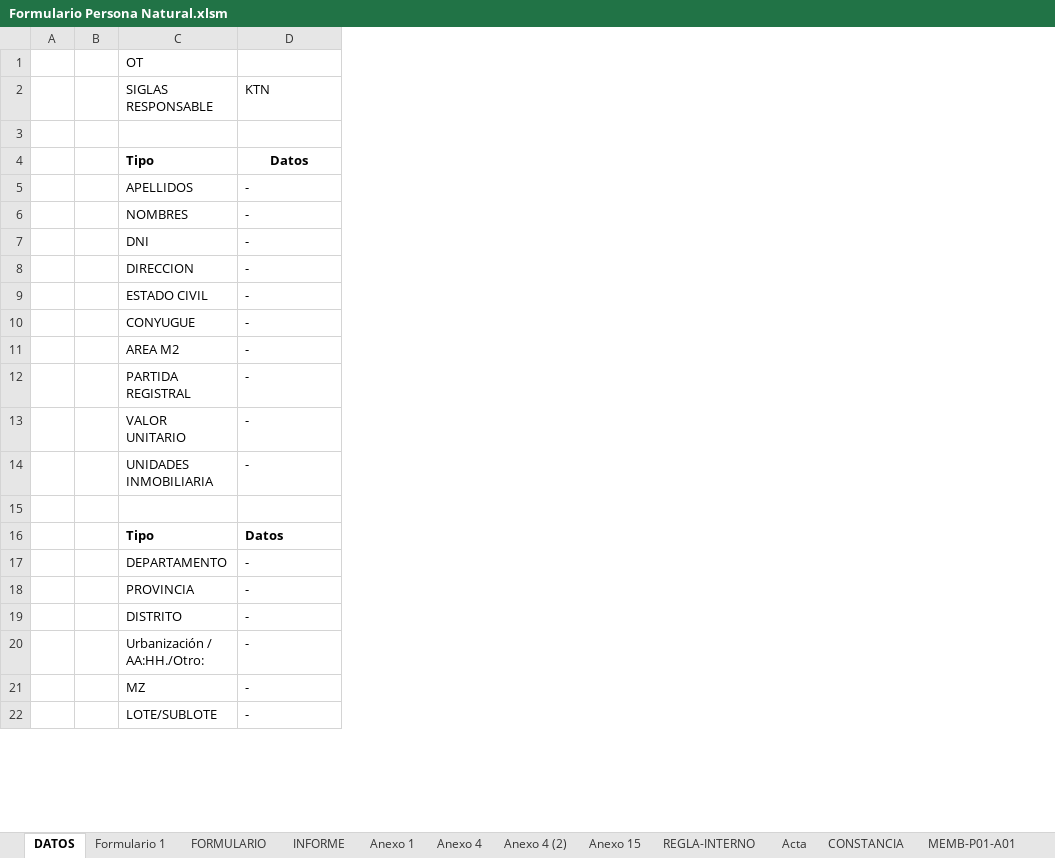
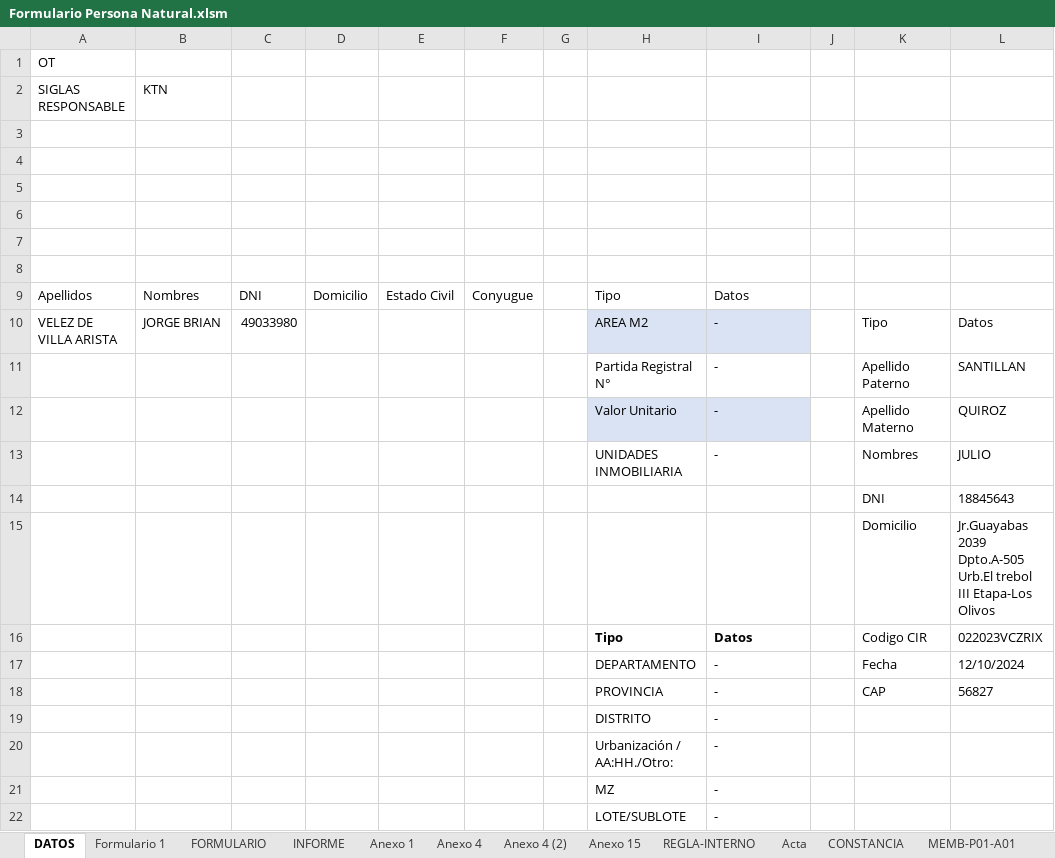
Before and after one commit to BrianVdeV/planosperu-app, an Excel workbook: docs/Formulario Persona Natural.xlsm, sheet DATOS, drawn as a sheet; only a part is shown; values as stored, in another font and other column widths than the file's, no borders; charts and pictures and table styles not drawn; removed rows and columns are numbered as before the commit, all else as after; ↵ is a line break in a cell; the diff covers the shown part only; the diff names each change by its address in the sheet, - before the commit and + after, or states it on an @@ line.

```diff
--- a/docs/Formulario Persona Natural.xlsm (sheet DATOS)
+++ b/docs/Formulario Persona Natural.xlsm (sheet DATOS)
-column A, empty
+column A, rows 1-2: OT | SIGLAS RESPONSABLE; rows 9-10: Apellidos | VELEZ DE VILLA ARISTA
+column B, row 2: KTN; rows 9-10: Nombres | JORGE BRIAN
+column C, rows 9-10: DNI | 49033980
+column D, row 9: Domicilio
+column E, row 9: Estado Civil
+column F, row 9: Conyugue
+column J, empty
+column K, rows 10-13: Tipo | Apellido Paterno | Apellido Materno | Nombres; rows 15-18: Domicilio | Codigo CIR | Fecha | CAP
+column L, rows 10-13: Datos | SANTILLAN | QUIROZ | JULIO; rows 15-18: Jr.Guayabas 2039 Dpto.A-505 Urb.El trebol ↵ III Etapa-Los Olivos | 022023VCZRIX | 12/10/2024 | 56827
-H1: OT
+H1: (empty)
-H2: SIGLAS RESPONSABLE
+H2: (empty)
-I2: KTN
+I2: (empty)
+row 3: (empty)
+row 4: (empty)
+row 5: (empty)
+row 6: (empty)
+row 7: (empty)
-H9:I9 bold: on
+H9:I9 bold: off
-I9 alignment: center
+I9 alignment: left
-row 5:  |  | APELLIDOS | -
-row 6:  |  | NOMBRES | -
-row 7:  |  | DNI | -
-row 8:  |  | DIRECCION | -
-row 9:  |  | ESTADO CIVIL | -
-row 10:  |  | CONYUGUE | -
-H10:I10 fill: none
+H10:I10 fill: #DAE3F3
-H11: PARTIDA REGISTRAL
+H11: Partida Registral N°
-H12: VALOR UNITARIO
+H12: Valor Unitario
-H12:I12 fill: none
+H12:I12 fill: #DAE3F3
+row 14:  |  |  |  |  |  |  |  |  |  | DNI | 18845643
-row 15: (empty)
+row 15:  |  |  |  |  |  |  |  |  |  | Domicilio | Jr.Guayabas 2039 Dpto.A-505 Urb.El trebol ↵ III Etapa-Los Olivos
```
Also changed, not shown: 9 removed rows elsewhere in this sheet, sheet Anexo 1, sheet Formulario 1, sheet INFORME, sheet FORMULARIO, sheet Anexo 4, sheet Anexo 4 (2), 3 more sheets, formulas that keep their value, charts or pictures.
